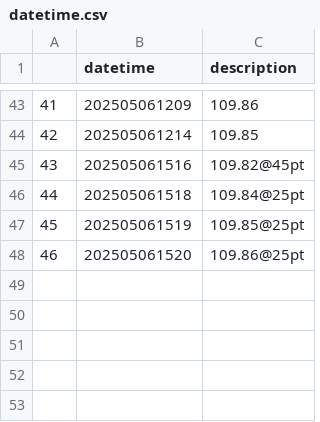
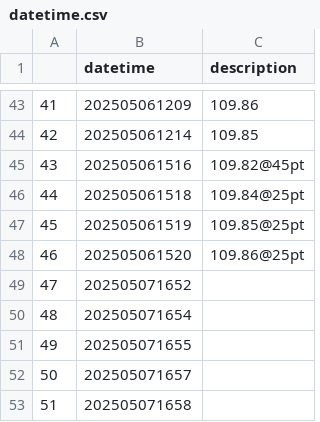
Before and after one commit to yjun0915/Lab_temp, a CSV file: ThorLabs/data/datetime.csv, drawn as a sheet; only a part is shown, gaps mark what is left out; the diff names each change by its address in the sheet, - before the commit and + after, or states it on an @@ line.

Commit message:
new data

```diff
--- a/ThorLabs/data/datetime.csv
+++ b/ThorLabs/data/datetime.csv
+row 49: 47 | 202505071652
+row 50: 48 | 202505071654
+row 51: 49 | 202505071655
+row 52: 50 | 202505071657
+row 53: 51 | 202505071658
```
Also changed, not shown: 14 other files.
